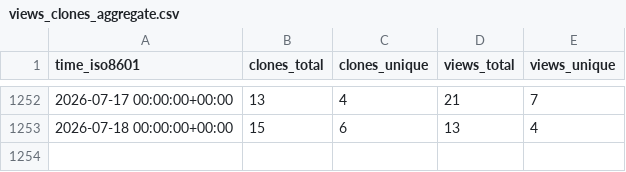
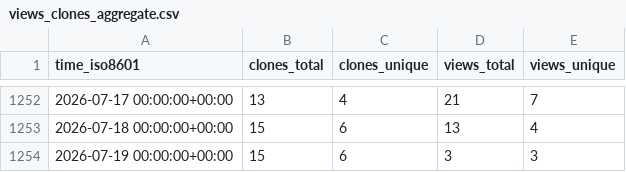
Before and after one commit to spatialmodel/inmap, a CSV file: spatialmodel/inmap/ghrs-data/views_clones_aggregate.csv, drawn as a sheet; only a part is shown, gaps mark what is left out; the diff names each change by its address in the sheet, - before the commit and + after, or states it on an @@ line.

```diff
--- a/spatialmodel/inmap/ghrs-data/views_clones_aggregate.csv
+++ b/spatialmodel/inmap/ghrs-data/views_clones_aggregate.csv
+row 1254: 2026-07-19 00:00:00+00:00 | 15 | 6 | 3 | 3
```
Also changed, not shown: 1 other file.
